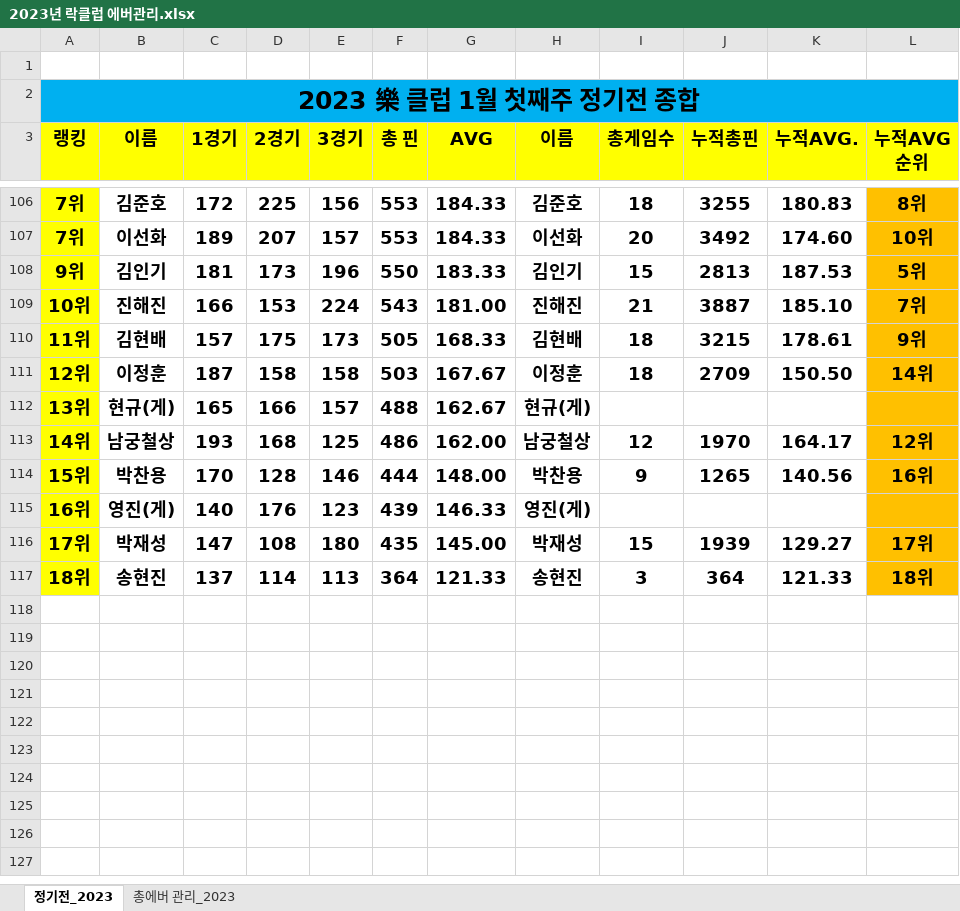
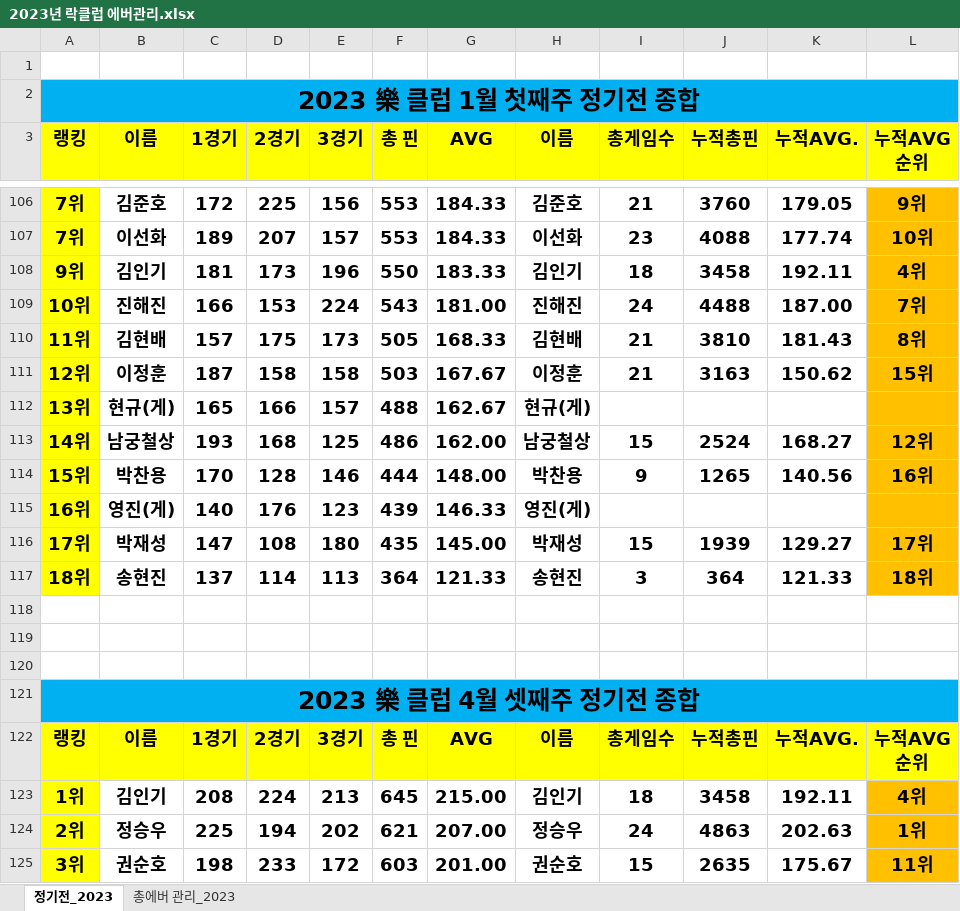
Before and after one commit to weddy0716/sinhoExample, an Excel workbook: 2023년 락클럽 에버관리.xlsx, sheet 정기전_2023, drawn as a sheet; only a part is shown, gaps mark what is left out; values as stored, in another font and other column widths than the file's, no borders; conditional formats not drawn; ↵ is a line break in a cell; the diff covers the shown part only; the diff names each change by its address in the sheet, - before the commit and + after, or states it on an @@ line.

```diff
--- a/2023년 락클럽 에버관리.xlsx (sheet 정기전_2023)
+++ b/2023년 락클럽 에버관리.xlsx (sheet 정기전_2023)
-I106 (총게임수): 18
+I106 (총게임수): 21
-J106 (누적총핀): 3255
+J106 (누적총핀): 3760
-K106 (누적AVG.): 180.83
+K106 (누적AVG.): 179.05
-L106 (누적AVG 순위): 8위
+L106 (누적AVG 순위): 9위
-I107 (총게임수): 20
+I107 (총게임수): 23
-J107 (누적총핀): 3492
+J107 (누적총핀): 4088
-K107 (누적AVG.): 174.60
+K107 (누적AVG.): 177.74
-I108 (총게임수): 15
+I108 (총게임수): 18
-J108 (누적총핀): 2813
+J108 (누적총핀): 3458
-K108 (누적AVG.): 187.53
+K108 (누적AVG.): 192.11
-L108 (누적AVG 순위): 5위
+L108 (누적AVG 순위): 4위
-I109 (총게임수): 21
+I109 (총게임수): 24
-J109 (누적총핀): 3887
+J109 (누적총핀): 4488
-K109 (누적AVG.): 185.10
+K109 (누적AVG.): 187.00
-I110:I111 (총게임수): 18
+I110:I111 (총게임수): 21
-J110 (누적총핀): 3215
+J110 (누적총핀): 3810
-K110 (누적AVG.): 178.61
+K110 (누적AVG.): 181.43
-L110 (누적AVG 순위): 9위
+L110 (누적AVG 순위): 8위
-J111 (누적총핀): 2709
+J111 (누적총핀): 3163
-K111 (누적AVG.): 150.50
+K111 (누적AVG.): 150.62
-L111 (누적AVG 순위): 14위
+L111 (누적AVG 순위): 15위
-I113 (총게임수): 12
+I113 (총게임수): 15
-J113 (누적총핀): 1970
+J113 (누적총핀): 2524
-K113 (누적AVG.): 164.17
+K113 (누적AVG.): 168.27
+row 118: (empty)
+row 119: (empty)
+row 120: (empty)
+row 121: 2023 樂 클럽 4월 셋째주 정기전 종합
+row 122: 랭킹 | 이름 | 1경기 | 2경기 | 3경기 | 총 핀 | AVG | 이름 | 총게임수 | 누적총핀 | 누적AVG. | 누적AVG ↵ 순위
+row 123: 1위 | 김인기 | 208 | 224 | 213 | 645 | 215.00 | 김인기 | 18 | 3458 | 192.11 | 4위
+row 124: 2위 | 정승우 | 225 | 194 | 202 | 621 | 207.00 | 정승우 | 24 | 4863 | 202.63 | 1위
+row 125: 3위 | 권순호 | 198 | 233 | 172 | 603 | 201.00 | 권순호 | 15 | 2635 | 175.67 | 11위
```
Also changed, not shown: 10 added rows and 168 edited cells elsewhere in this sheet, sheet 총에버 관리_2023, formulas that keep their value, 2023_트윈스_상주리그정리.xlsx.
